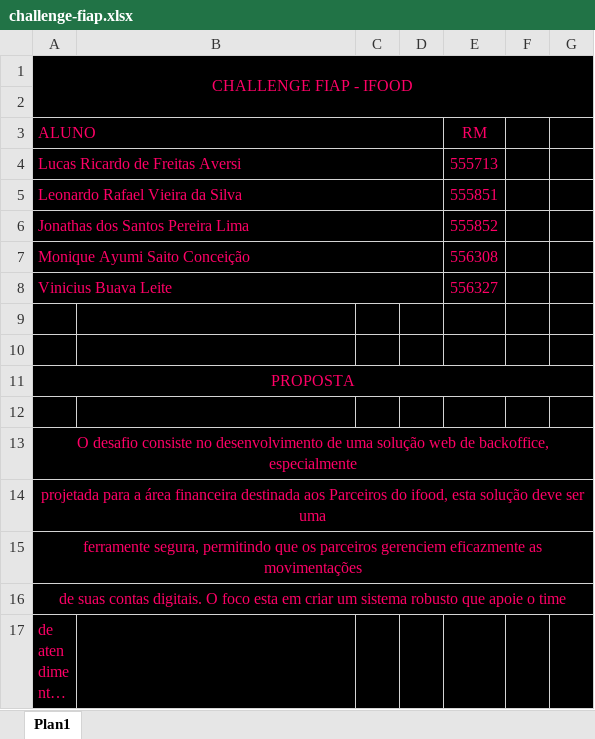
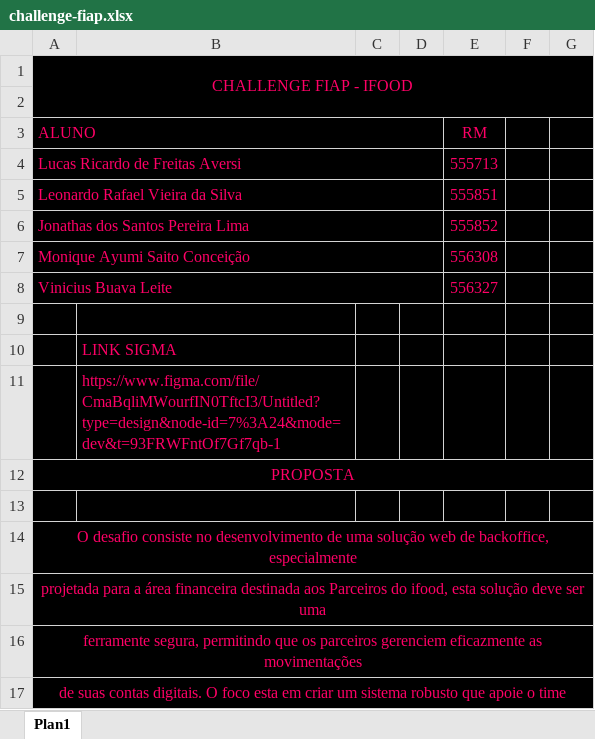
Before and after one commit to Aversii/FIAP-Challenge-1TDSOE, an Excel workbook: challenge-fiap.xlsx, sheet Plan1, drawn as a sheet; only a part is shown; the shorter side is filled out with more unchanged rows; long unchanged cells end in …; values as stored, in another font and other column widths than the file's, no borders; the diff names each change by its address in the sheet, - before the commit and + after, or states it on an @@ line.

Commit message:
Link Figma

```diff
--- a/challenge-fiap.xlsx (sheet Plan1)
+++ b/challenge-fiap.xlsx (sheet Plan1)
-B10: (empty)
+B10: LINK SIGMA
+row 11:  | https://www.figma.com/file/CmaBqliMWourfIN0TftcI3/Untitled?type=design&node-id=7%3A24&mode=dev&t=93FRWFntOf7Gf7qb-1
```
